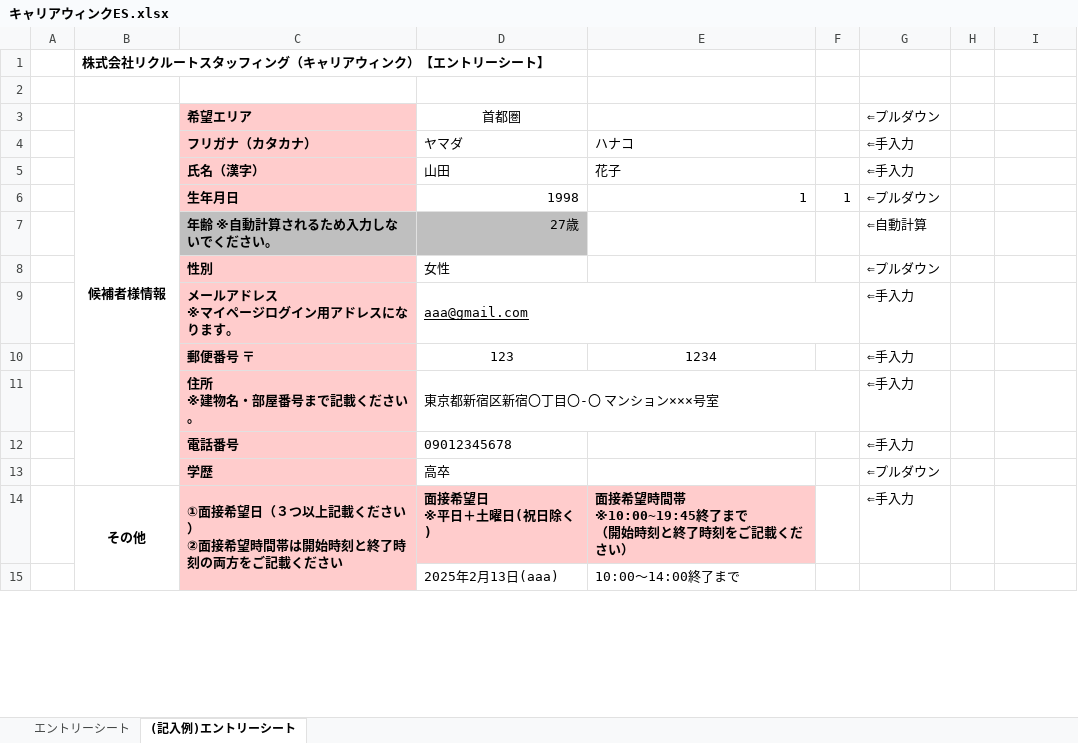
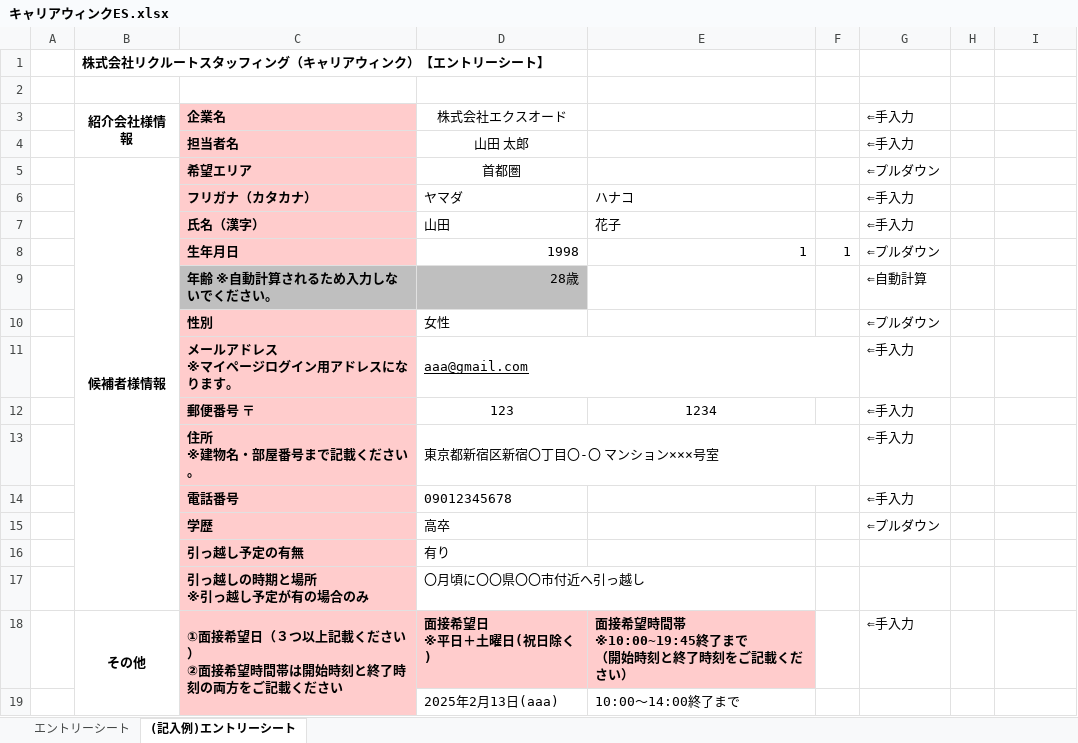
Before and after one commit to nuehara-max/ca-document-tool, an Excel workbook: templates/キャリアウィンクES.xlsx, sheet (記入例)エントリーシート, drawn as a sheet; only a part is shown; values as stored, in another font and other column widths than the file's, no borders; conditional formats not drawn; addresses are those after the commit; ↵ is a line break in a cell; the diff names each change by its address in the sheet, - before the commit and + after, or states it on an @@ line.

```diff
--- a/templates/キャリアウィンクES.xlsx (sheet (記入例)エントリーシート)
+++ b/templates/キャリアウィンクES.xlsx (sheet (記入例)エントリーシート)
+row 3:  | 紹介会社様情報 | 企業名 | 株式会社エクスオード |  |  | ⇐手入力
+row 4:  |  | 担当者名 | 山田 太郎 |  |  | ⇐手入力
-D9: 27歳
+D9: 28歳
+row 16:  |  | 引っ越し予定の有無 | 有り
+row 17:  |  | 引っ越しの時期と場所 ↵ ※引っ越し予定が有の場合のみ | 〇月頃に〇〇県〇〇市付近へ引っ越し
```
Also changed, not shown: sheet エントリーシート, formulas that keep their value, 2 other files.
